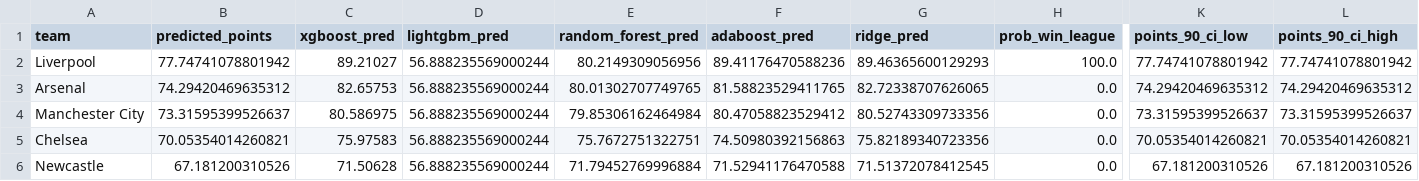
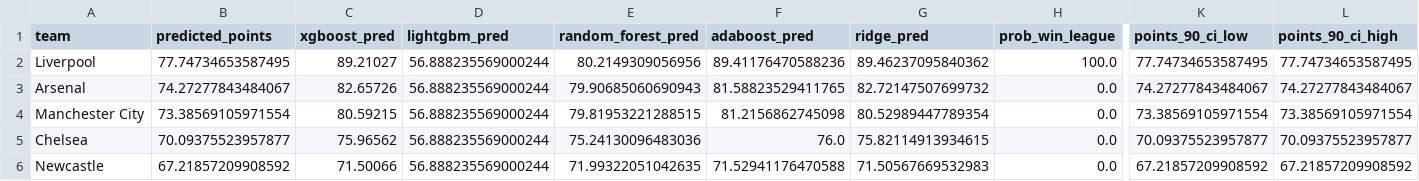
Before and after one commit to desai-sashwat/premier-league-predictor, a CSV file: data/predictions/predictions_latest.csv, drawn as a sheet; only a part is shown, gaps mark what is left out; the diff covers the shown part only; the diff names each change by its address in the sheet, - before the commit and + after, or states it on an @@ line.

```diff
--- a/data/predictions/predictions_latest.csv
+++ b/data/predictions/predictions_latest.csv
-B2 (predicted_points): 77.74741078801942
+B2 (predicted_points): 77.74734653587495
-G2 (ridge_pred): 89.46365600129293
+G2 (ridge_pred): 89.46237095840362
-K2 (points_90_ci_low): 77.74741078801942
+K2 (points_90_ci_low): 77.74734653587495
-L2 (points_90_ci_high): 77.74741078801942
+L2 (points_90_ci_high): 77.74734653587495
-B3 (predicted_points): 74.29420469635312
+B3 (predicted_points): 74.27277843484067
-C3 (xgboost_pred): 82.65753
+C3 (xgboost_pred): 82.65726
-E3 (random_forest_pred): 80.01302707749765
+E3 (random_forest_pred): 79.90685060690943
-G3 (ridge_pred): 82.72338707626065
+G3 (ridge_pred): 82.72147507699732
-K3 (points_90_ci_low): 74.29420469635312
+K3 (points_90_ci_low): 74.27277843484067
-L3 (points_90_ci_high): 74.29420469635312
+L3 (points_90_ci_high): 74.27277843484067
-B4 (predicted_points): 73.31595399526637
+B4 (predicted_points): 73.38569105971554
-C4 (xgboost_pred): 80.586975
+C4 (xgboost_pred): 80.59215
-E4 (random_forest_pred): 79.85306162464984
+E4 (random_forest_pred): 79.81953221288515
-F4 (adaboost_pred): 80.47058823529412
+F4 (adaboost_pred): 81.2156862745098
-G4 (ridge_pred): 80.52743309733356
+G4 (ridge_pred): 80.52989447789354
-K4 (points_90_ci_low): 73.31595399526637
+K4 (points_90_ci_low): 73.38569105971554
-L4 (points_90_ci_high): 73.31595399526637
+L4 (points_90_ci_high): 73.38569105971554
-B5 (predicted_points): 70.05354014260821
+B5 (predicted_points): 70.09375523957877
-C5 (xgboost_pred): 75.97583
+C5 (xgboost_pred): 75.96562
-E5 (random_forest_pred): 75.7672751322751
+E5 (random_forest_pred): 75.24130096483036
-F5 (adaboost_pred): 74.50980392156863
+F5 (adaboost_pred): 76.0
-G5 (ridge_pred): 75.82189340723356
+G5 (ridge_pred): 75.82114913934615
-K5 (points_90_ci_low): 70.05354014260821
+K5 (points_90_ci_low): 70.09375523957877
-L5 (points_90_ci_high): 70.05354014260821
+L5 (points_90_ci_high): 70.09375523957877
-B6 (predicted_points): 67.181200310526
+B6 (predicted_points): 67.21857209908592
-C6 (xgboost_pred): 71.50628
+C6 (xgboost_pred): 71.50066
-E6 (random_forest_pred): 71.79452769996884
+E6 (random_forest_pred): 71.99322051042635
-G6 (ridge_pred): 71.51372078412545
+G6 (ridge_pred): 71.50567669532983
-K6 (points_90_ci_low): 67.181200310526
+K6 (points_90_ci_low): 67.21857209908592
-L6 (points_90_ci_high): 67.181200310526
+L6 (points_90_ci_high): 67.21857209908592
```
Also changed, not shown: 95 edited cells elsewhere in this file, data/processed/all_features_gw38.csv, data/processed/features_gw38.csv, 4 other files.
